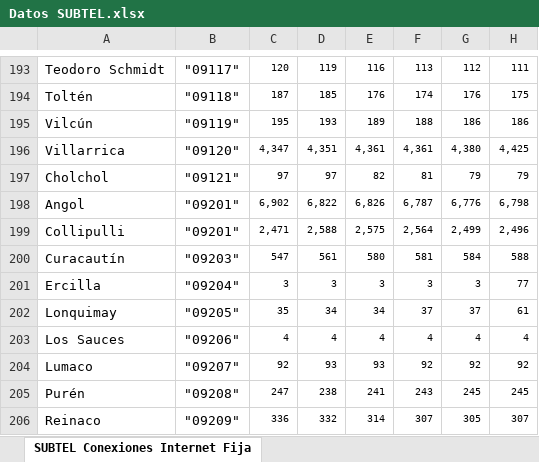
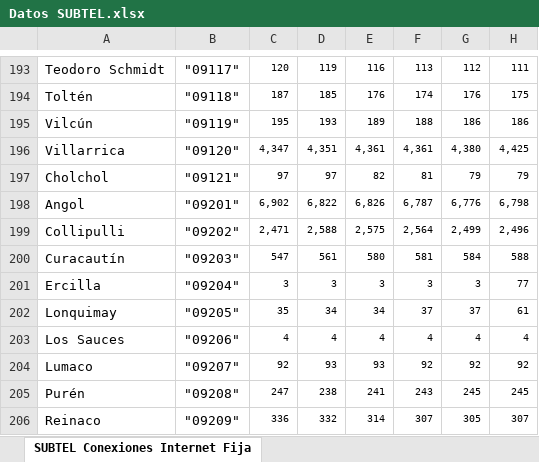
Before and after one commit to bgonzalezbustamante/local-gov-indicators, an Excel workbook: data/raw/SUBTEL/Datos SUBTEL.xlsx, sheet SUBTEL Conexiones Internet Fija, drawn as a sheet; only a part is shown, gaps mark what is left out; values as stored, in another font and other column widths than the file's, no borders; the diff names each change by its address in the sheet, - before the commit and + after, or states it on an @@ line.

Commit message:
Update Datos SUBTEL.xlsx

```diff
--- a/data/raw/SUBTEL/Datos SUBTEL.xlsx (sheet SUBTEL Conexiones Internet Fija)
+++ b/data/raw/SUBTEL/Datos SUBTEL.xlsx (sheet SUBTEL Conexiones Internet Fija)
-B199: "09201"
+B199: "09202"
```
